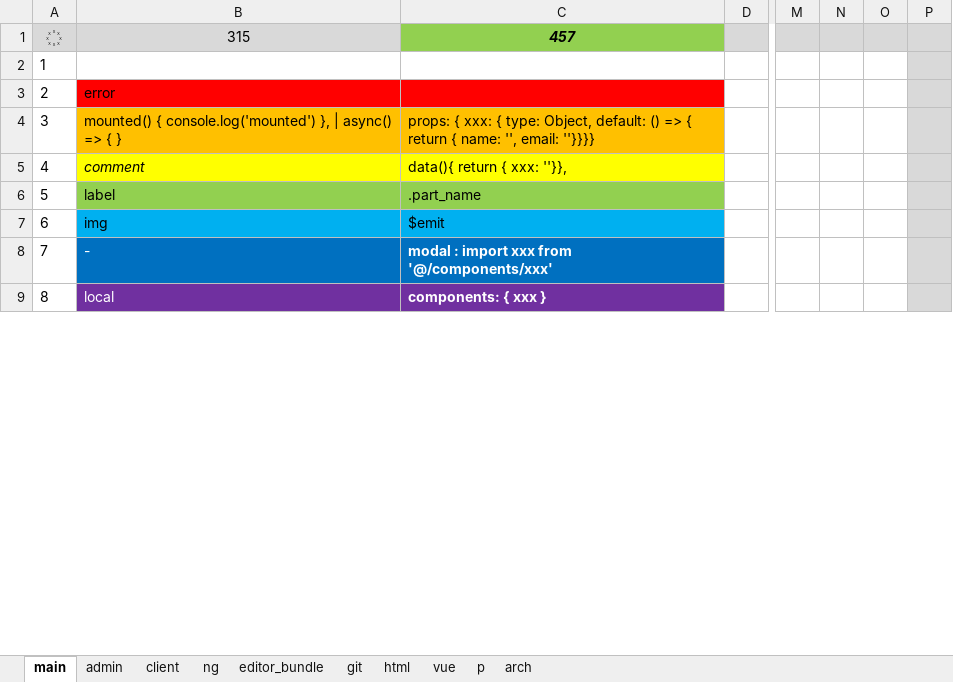
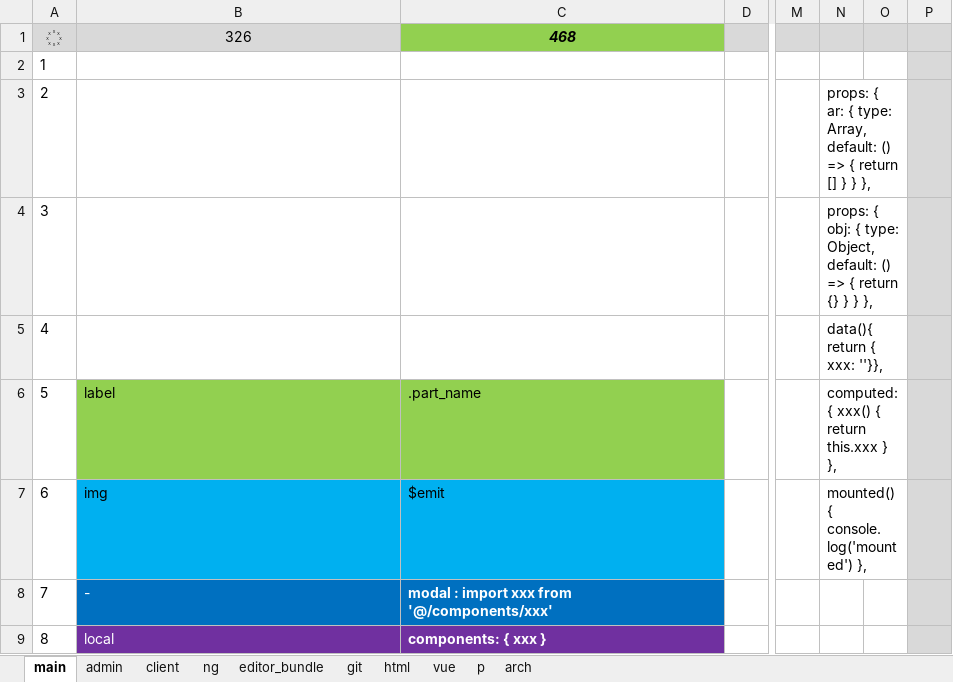
Before and after one commit to sowlru/vue-test, an Excel workbook: vue_scheme.xlsx, sheet main, drawn as a sheet; only a part is shown, gaps mark what is left out; values as stored, in another font and other column widths than the file's, no borders; charts and pictures and conditional formats not drawn; the diff covers the shown part only; the diff names each change by its address in the sheet, - before the commit and + after, or states it on an @@ line.

```diff
--- a/vue_scheme.xlsx (sheet main)
+++ b/vue_scheme.xlsx (sheet main)
-B1: 315
+B1: 326
-C1: 457
+C1: 468
-B3: error
+B3: (empty)
-B3:C3 fill: #FF0000
+B3:C3 fill: none
-N3: (empty)
+N3: props: { ar: { type: Array, default: () => { return [] } } },
+N3:O3 merged
-B4: mounted() { console.log('mounted') }, | async() => { }
+B4: (empty)
-B4:C4 fill: #FFC000
+B4:C4 fill: none
-C4: props: { xxx: { type: Object, default: () => { return { name: '', email: ''}}}}
+C4: (empty)
-N4: (empty)
+N4: props: { obj: { type: Object, default: () => { return {} } } },
+N4:O4 merged
-B5: comment
+B5: (empty)
-B5:C5 fill: #FFFF00
+B5:C5 fill: none
-C5: data(){ return { xxx: ''}},
+C5: (empty)
-N5: (empty)
+N5: data(){ return { xxx: ''}},
+N5:O5 merged
-N6: (empty)
+N6: computed: { xxx() { return this.xxx } },
+N6:O6 merged
-N7: (empty)
+N7: mounted() { console.log('mounted') },
+N7:O7 merged
```
Also changed, not shown: 7 edited cells and cell formats elsewhere in this sheet, sheet admin, sheet git, sheet html, charts or pictures, 2 other files.
